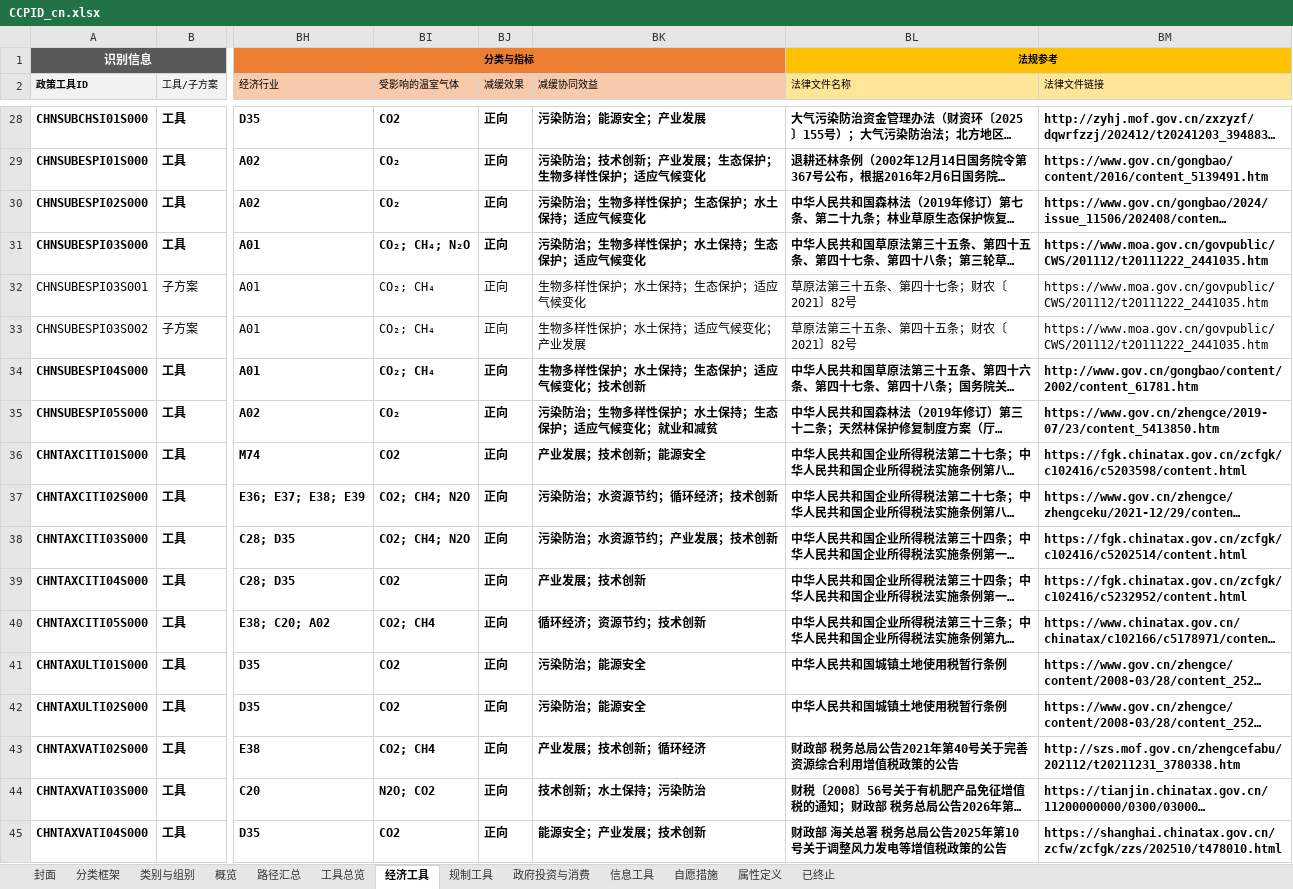
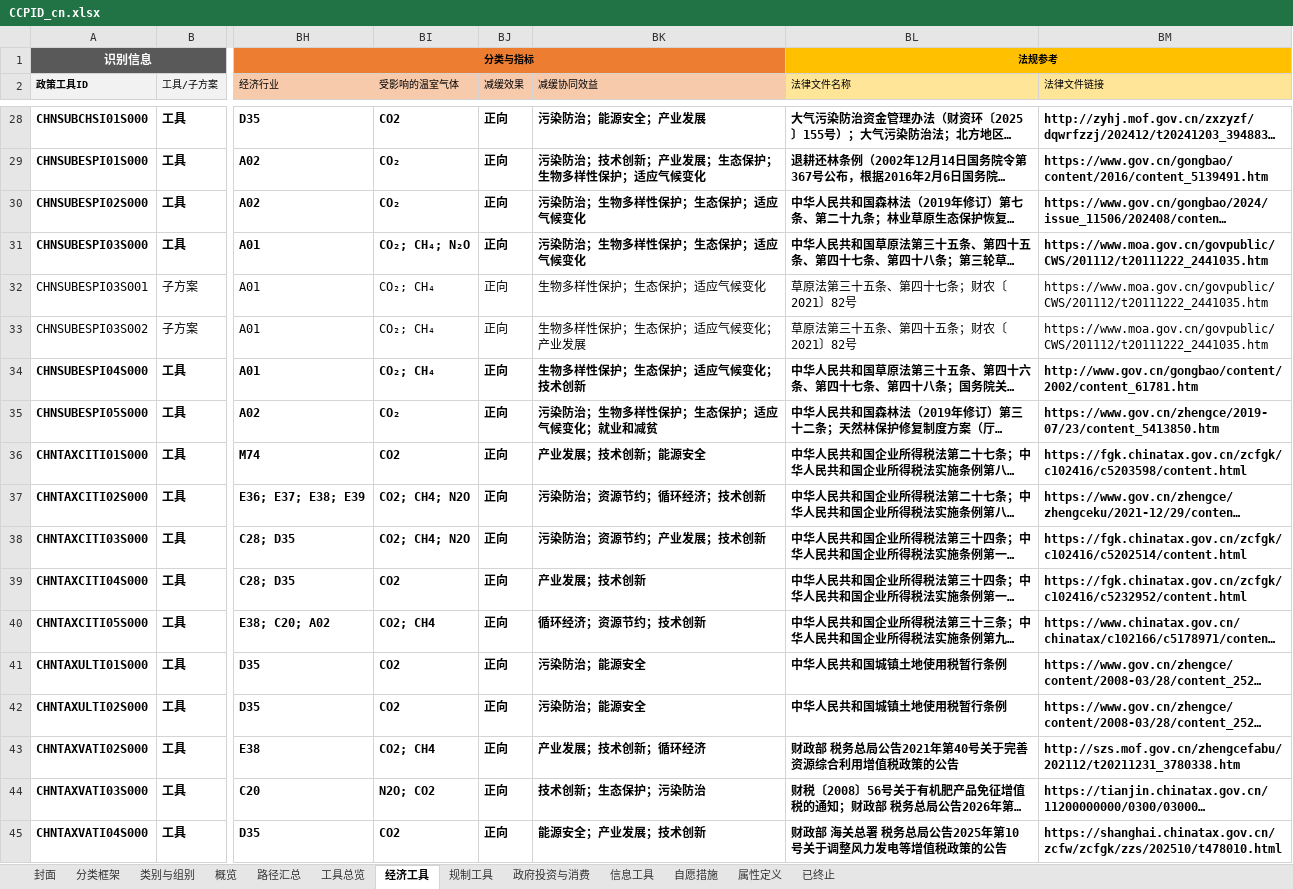
Before and after one commit to MGFPKU/CCPID, an Excel workbook: docs/CCPID_cn.xlsx, sheet 经济工具, drawn as a sheet; only a part is shown, gaps mark what is left out; long unchanged cells end in …; values as stored, in another font and other column widths than the file's, no borders; the diff names each change by its address in the sheet, - before the commit and + after, or states it on an @@ line.

```diff
--- a/docs/CCPID_cn.xlsx (sheet 经济工具)
+++ b/docs/CCPID_cn.xlsx (sheet 经济工具)
-BK30 (减缓协同效益): 污染防治；生物多样性保护；生态保护；水土保持；适应气候变化
+BK30 (减缓协同效益): 污染防治；生物多样性保护；生态保护；适应气候变化
-BK31 (减缓协同效益): 污染防治；生物多样性保护；水土保持；生态保护；适应气候变化
+BK31 (减缓协同效益): 污染防治；生物多样性保护；生态保护；适应气候变化
-BK32 (减缓协同效益): 生物多样性保护；水土保持；生态保护；适应气候变化
+BK32 (减缓协同效益): 生物多样性保护；生态保护；适应气候变化
-BK33 (减缓协同效益): 生物多样性保护；水土保持；适应气候变化；产业发展
+BK33 (减缓协同效益): 生物多样性保护；生态保护；适应气候变化；产业发展
-BK34 (减缓协同效益): 生物多样性保护；水土保持；生态保护；适应气候变化；技术创新
+BK34 (减缓协同效益): 生物多样性保护；生态保护；适应气候变化；技术创新
-BK35 (减缓协同效益): 污染防治；生物多样性保护；水土保持；生态保护；适应气候变化；就业和减贫
+BK35 (减缓协同效益): 污染防治；生物多样性保护；生态保护；适应气候变化；就业和减贫
-BK37 (减缓协同效益): 污染防治；水资源节约；循环经济；技术创新
+BK37 (减缓协同效益): 污染防治；资源节约；循环经济；技术创新
-BK38 (减缓协同效益): 污染防治；水资源节约；产业发展；技术创新
+BK38 (减缓协同效益): 污染防治；资源节约；产业发展；技术创新
-BK44 (减缓协同效益): 技术创新；水土保持；污染防治
+BK44 (减缓协同效益): 技术创新；生态保护；污染防治
```
Also changed, not shown: sheet 自愿措施, sheet 规制工具, sheet 政府投资与消费, docs/CCPID_en.xlsx, outputs/CCPID_cn.xlsx, 11 other files.
